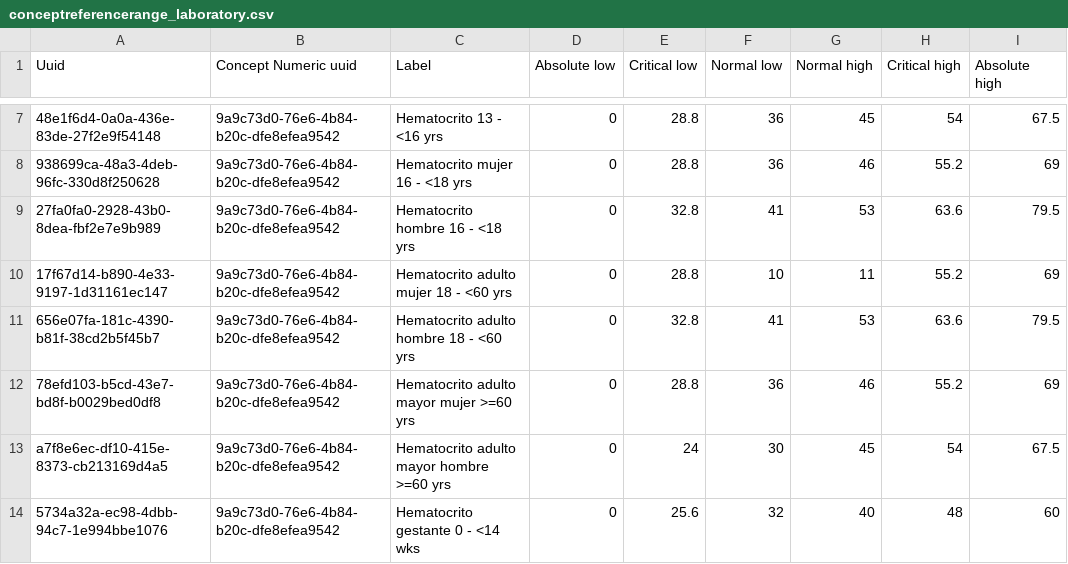
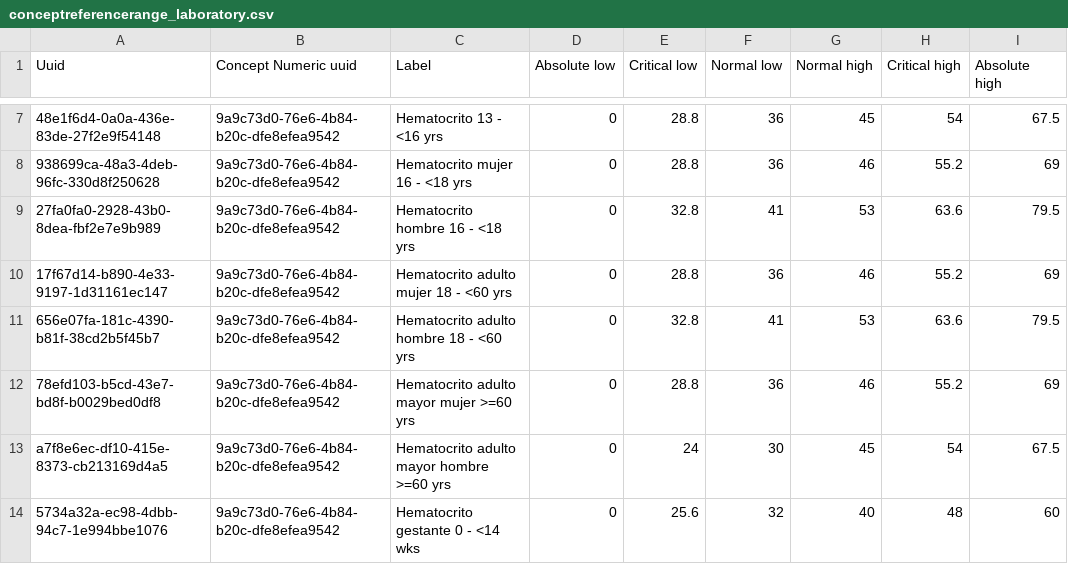
Before and after one commit to sihsalus/sihsalus-content-referenceapplication, a CSV file: configuration/backend_configuration/conceptreferencerange/conceptreferencerange_laboratory.csv, drawn as a sheet; only a part is shown, gaps mark what is left out; the diff names each change by its address in the sheet, - before the commit and + after, or states it on an @@ line.

Commit message:
Update Hematocrito reference ranges for patients

```diff
--- a/configuration/backend_configuration/conceptreferencerange/conceptreferencerange_laboratory.csv
+++ b/configuration/backend_configuration/conceptreferencerange/conceptreferencerange_laboratory.csv
-F10 (Normal low): 10
+F10 (Normal low): 36
-G10 (Normal high): 11
+G10 (Normal high): 46
```
